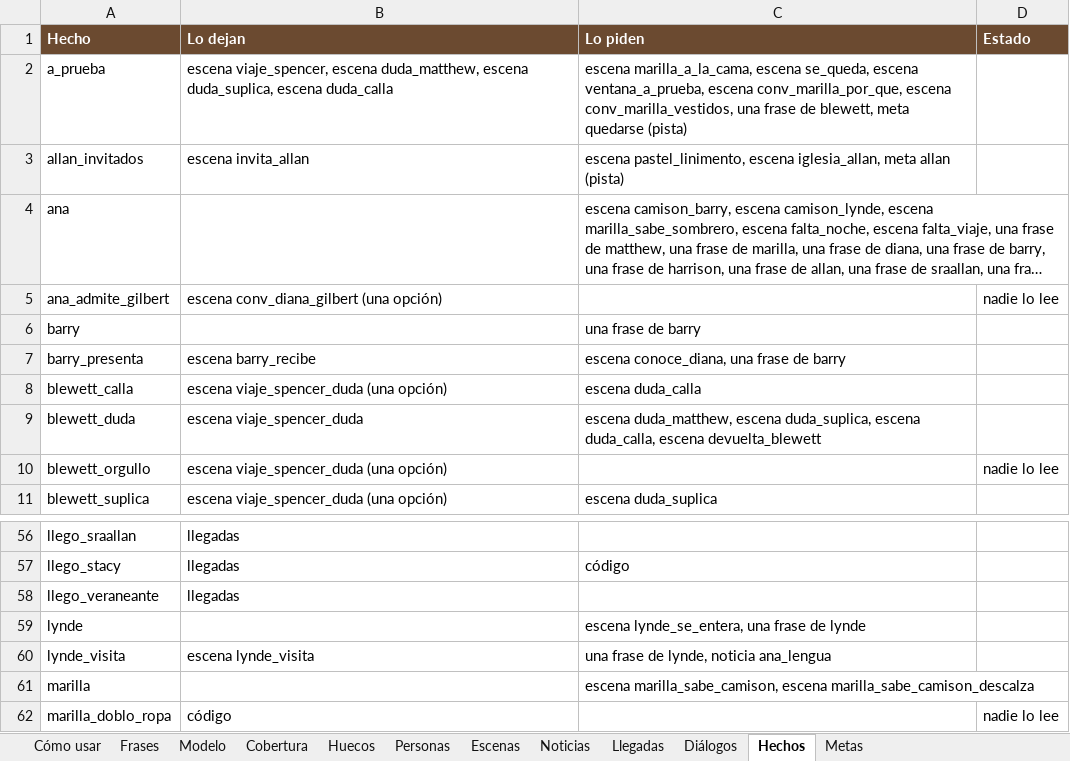
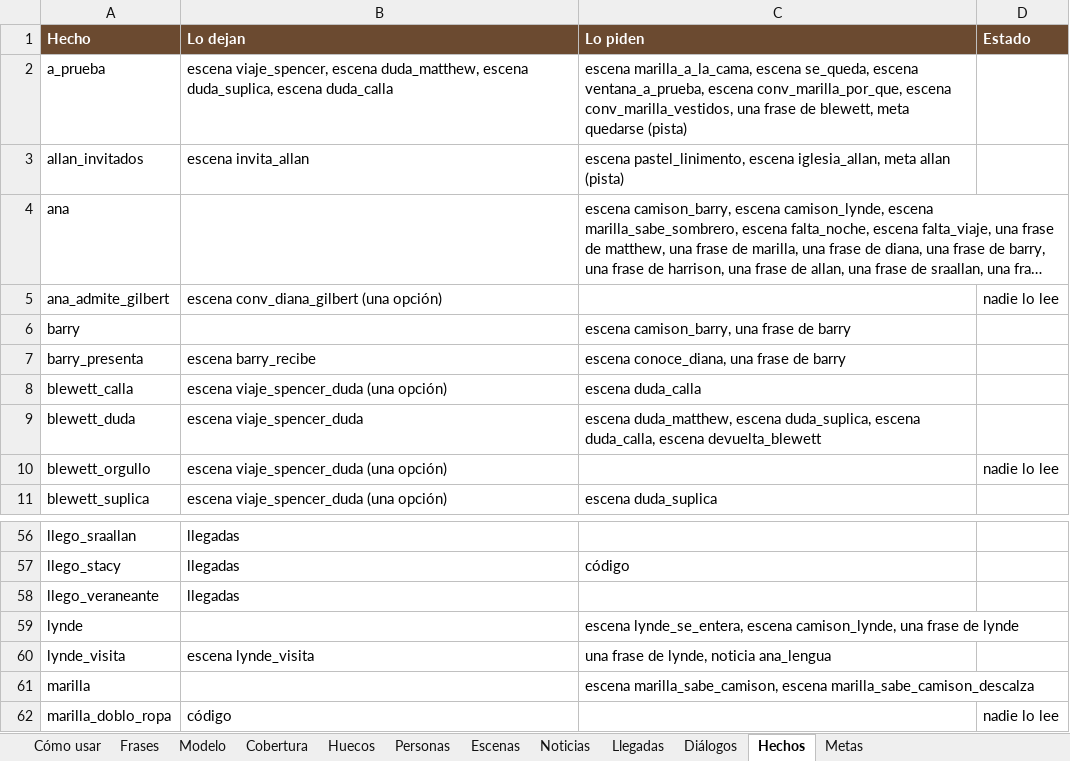
Before and after one commit to rilianx/Avonlea, an Excel workbook: planilla/avonlea.xlsx, sheet Hechos, drawn as a sheet; only a part is shown, gaps mark what is left out; long unchanged cells end in …; values as stored, in another font and other column widths than the file's, no borders; conditional formats not drawn; the diff names each change by its address in the sheet, - before the commit and + after, or states it on an @@ line.

```diff
--- a/planilla/avonlea.xlsx (sheet Hechos)
+++ b/planilla/avonlea.xlsx (sheet Hechos)
-C6 (Lo piden): una frase de barry
+C6 (Lo piden): escena camison_barry, una frase de barry
-C59 (Lo piden): escena lynde_se_entera, una frase…
+C59 (Lo piden): escena lynde_se_entera, escena camison_lynde, una frase…
```
Also changed, not shown: sheet Noticias, sheet Escenas, sheet Cómo usar, 22 other files.
